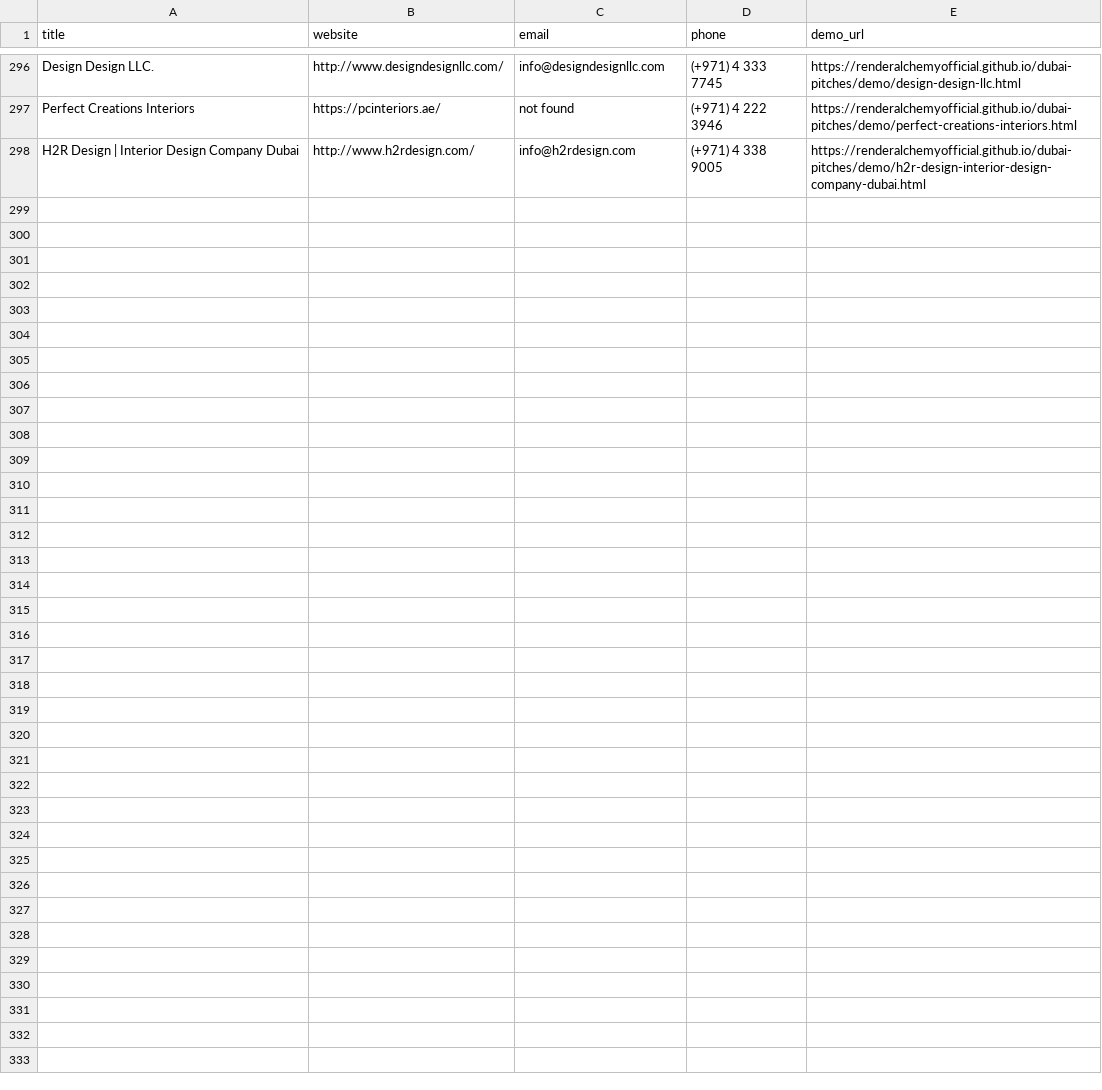
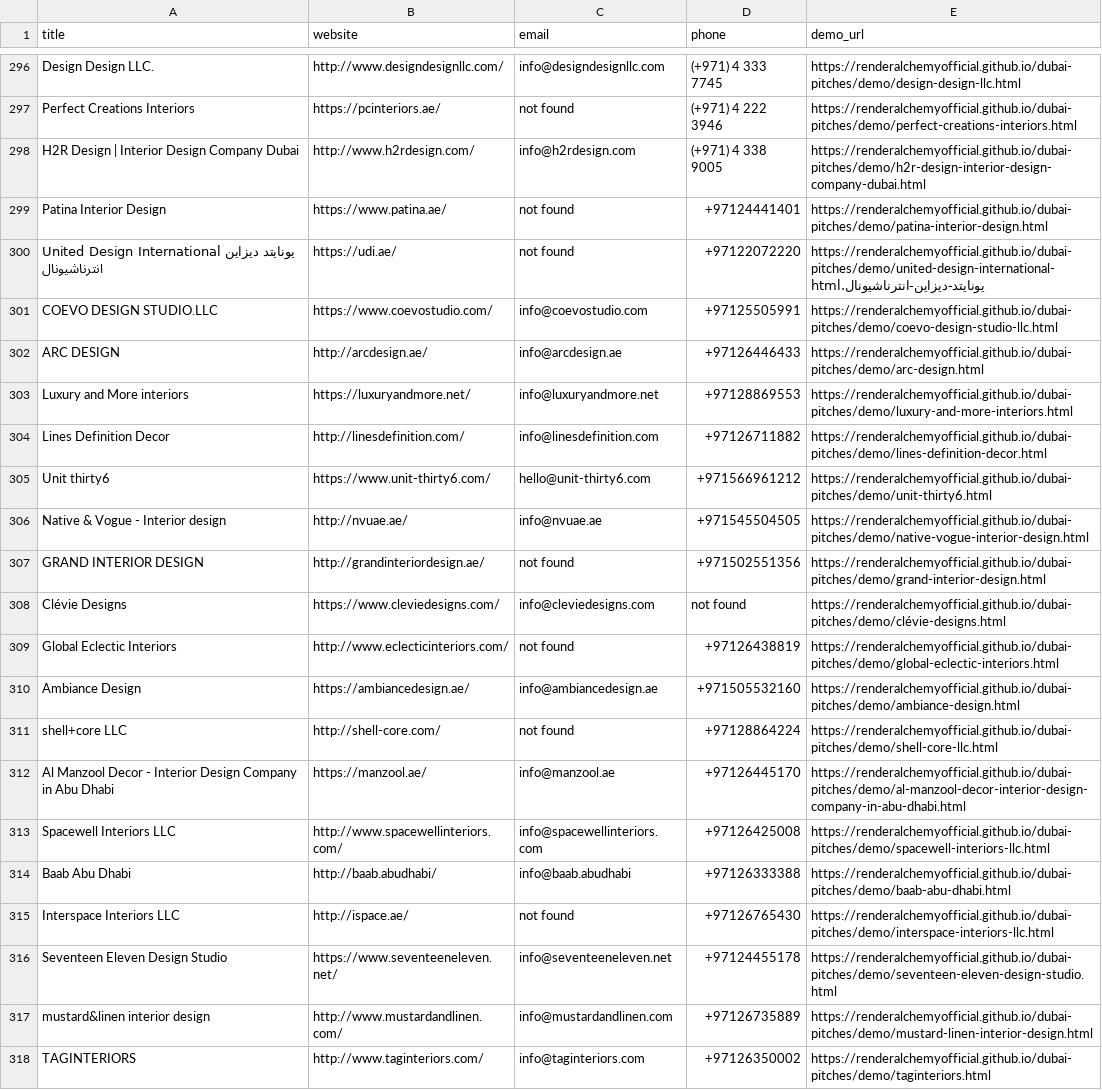
Before and after one commit to renderalchemyofficial/dubai-pitches, a CSV file: leads.csv, drawn as a sheet; only a part is shown, gaps mark what is left out; the diff names each change by its address in the sheet, - before the commit and + after, or states it on an @@ line.

```diff
--- a/leads.csv
+++ b/leads.csv
+row 299: Patina Interior Design | https://www.patina.ae/ | not found | +97124441401 | https://renderalchemyofficial.github.io/dubai-pitches/demo/patina-interior-design.html
+row 300: United Design International يونايتد ديزاين انترناشيونال | https://udi.ae/ | not found | +97122072220 | https://renderalchemyofficial.github.io/dubai-pitches/demo/united-design-international-يونايتد-ديزاين-انترناشيونال.html
+row 301: COEVO DESIGN STUDIO.LLC | https://www.coevostudio.com/ | info@coevostudio.com | +97125505991 | https://renderalchemyofficial.github.io/dubai-pitches/demo/coevo-design-studio-llc.html
+row 302: ARC DESIGN | http://arcdesign.ae/ | info@arcdesign.ae | +97126446433 | https://renderalchemyofficial.github.io/dubai-pitches/demo/arc-design.html
+row 303: Luxury and More interiors | https://luxuryandmore.net/ | info@luxuryandmore.net | +97128869553 | https://renderalchemyofficial.github.io/dubai-pitches/demo/luxury-and-more-interiors.html
+row 304: Lines Definition Decor | http://linesdefinition.com/ | info@linesdefinition.com | +97126711882 | https://renderalchemyofficial.github.io/dubai-pitches/demo/lines-definition-decor.html
+row 305: Unit thirty6 | https://www.unit-thirty6.com/ | hello@unit-thirty6.com | +971566961212 | https://renderalchemyofficial.github.io/dubai-pitches/demo/unit-thirty6.html
+row 306: Native & Vogue - Interior design | http://nvuae.ae/ | info@nvuae.ae | +971545504505 | https://renderalchemyofficial.github.io/dubai-pitches/demo/native-vogue-interior-design.html
+row 307: GRAND INTERIOR DESIGN | http://grandinteriordesign.ae/ | not found | +971502551356 | https://renderalchemyofficial.github.io/dubai-pitches/demo/grand-interior-design.html
+row 308: Clévie Designs | https://www.cleviedesigns.com/ | info@cleviedesigns.com | not found | https://renderalchemyofficial.github.io/dubai-pitches/demo/clévie-designs.html
+row 309: Global Eclectic Interiors | http://www.eclecticinteriors.com/ | not found | +97126438819 | https://renderalchemyofficial.github.io/dubai-pitches/demo/global-eclectic-interiors.html
+row 310: Ambiance Design | https://ambiancedesign.ae/ | info@ambiancedesign.ae | +971505532160 | https://renderalchemyofficial.github.io/dubai-pitches/demo/ambiance-design.html
+row 311: shell+core LLC | http://shell-core.com/ | not found | +97128864224 | https://renderalchemyofficial.github.io/dubai-pitches/demo/shell-core-llc.html
+row 312: Al Manzool Decor - Interior Design Company in Abu Dhabi | https://manzool.ae/ | info@manzool.ae | +97126445170 | https://renderalchemyofficial.github.io/dubai-pitches/demo/al-manzool-decor-interior-design-company-in-abu-dhabi.html
+row 313: Spacewell Interiors LLC | http://www.spacewellinteriors.com/ | info@spacewellinteriors.com | +97126425008 | https://renderalchemyofficial.github.io/dubai-pitches/demo/spacewell-interiors-llc.html
+row 314: Baab Abu Dhabi | http://baab.abudhabi/ | info@baab.abudhabi | +97126333388 | https://renderalchemyofficial.github.io/dubai-pitches/demo/baab-abu-dhabi.html
+row 315: Interspace Interiors LLC | http://ispace.ae/ | not found | +97126765430 | https://renderalchemyofficial.github.io/dubai-pitches/demo/interspace-interiors-llc.html
+row 316: Seventeen Eleven Design Studio | https://www.seventeeneleven.net/ | info@seventeeneleven.net | +97124455178 | https://renderalchemyofficial.github.io/dubai-pitches/demo/seventeen-eleven-design-studio.html
+row 317: mustard&linen interior design | http://www.mustardandlinen.com/ | info@mustardandlinen.com | +97126735889 | https://renderalchemyofficial.github.io/dubai-pitches/demo/mustard-linen-interior-design.html
+row 318: TAGINTERIORS | http://www.taginteriors.com/ | info@taginteriors.com | +97126350002 | https://renderalchemyofficial.github.io/dubai-pitches/demo/taginteriors.html
```
Also changed, not shown: 21 other files.
